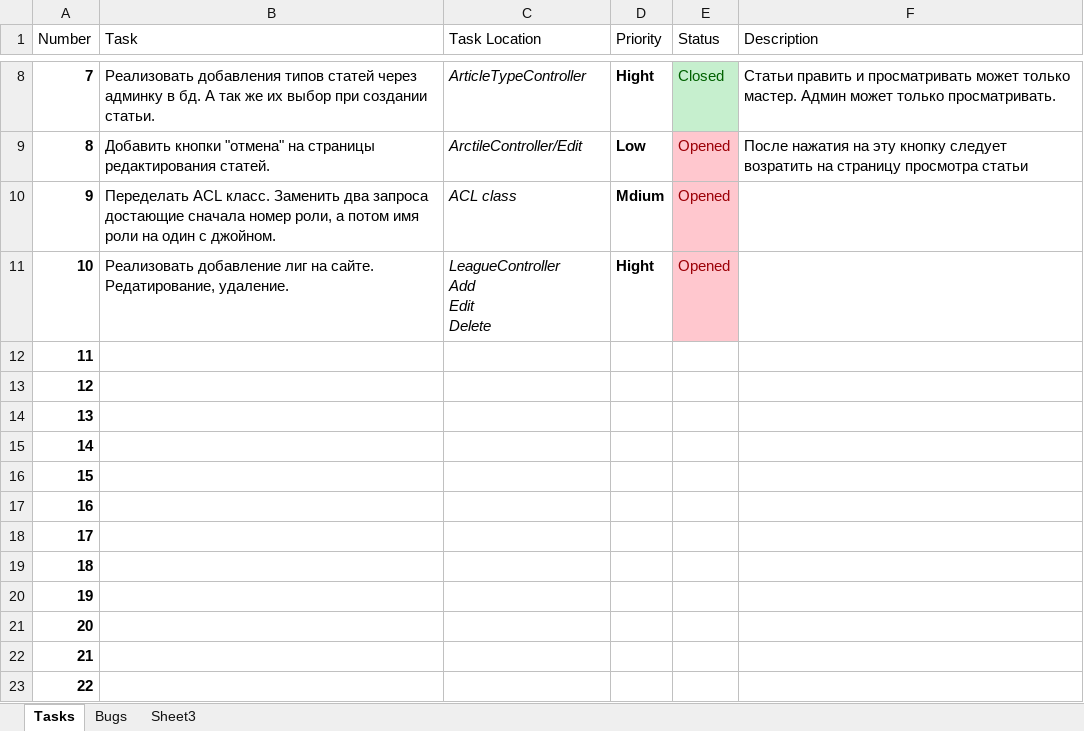
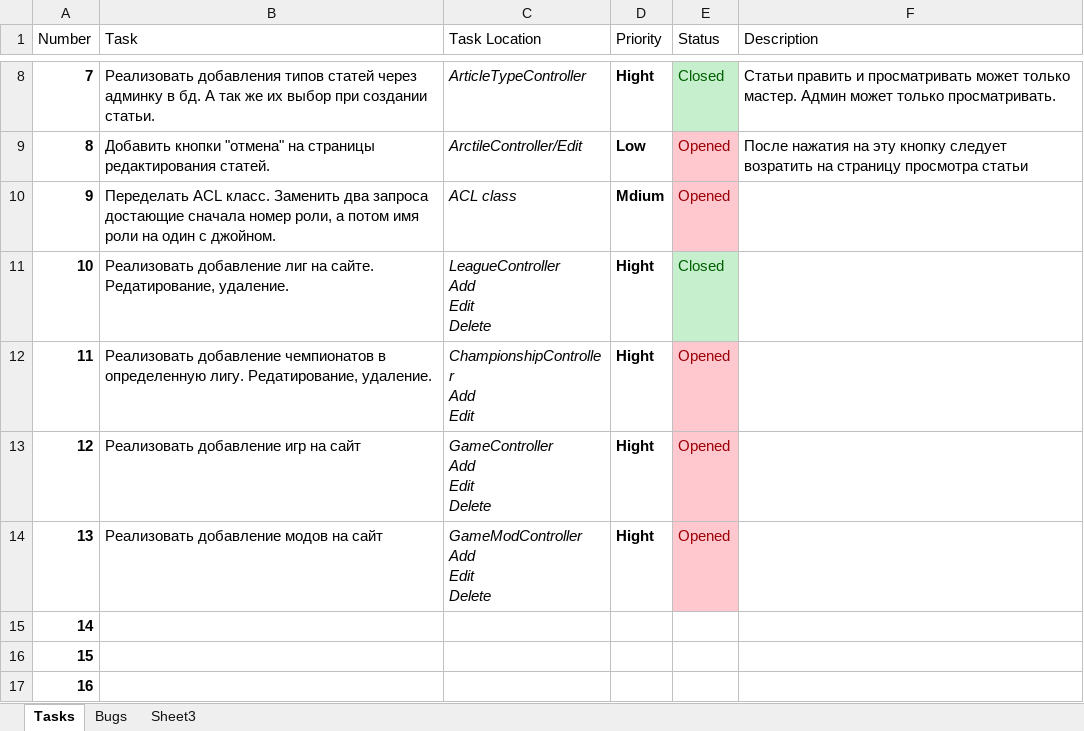
Before and after one commit to darkdiesel/online-racing-zf1, an Excel workbook: docs/task/tasks.xlsx, sheet Tasks, drawn as a sheet; only a part is shown, gaps mark what is left out; the shorter side is filled out with more unchanged rows; values as stored, in another font and other column widths than the file's, no borders; table styles not drawn; ↵ is a line break in a cell; the diff names each change by its address in the sheet, - before the commit and + after, or states it on an @@ line.

Commit message:
Add some functionality for Game controller. Signed-off-by:Igor Peshkov <igor.peshkov@gmail.com>

```diff
--- a/docs/task/tasks.xlsx (sheet Tasks)
+++ b/docs/task/tasks.xlsx (sheet Tasks)
-E11 (Status): Opened
+E11 (Status): Closed
@@ E11 fill: #FFC7CE → #C6EFCE, text colour: #9C0006 → #006100 @@
-B12 (Task): (empty)
+B12 (Task): Реализовать добавление чемпионатов в определенную лигу. Редатирование, удаление.
-C12 (Task Location): (empty)
+C12 (Task Location): ChampionshipController ↵ Add ↵ Edit
-D12:D14 (Priority): (empty)
+D12:D14 (Priority): Hight
-E12:E14 (Status): (empty)
+E12:E14 (Status): Opened
-E12:E14 fill: none
+E12:E14 fill: #FFC7CE
-B13 (Task): (empty)
+B13 (Task): Реализовать добавление игр на сайт
-C13 (Task Location): (empty)
+C13 (Task Location): GameController ↵ Add ↵ Edit ↵ Delete
-B14 (Task): (empty)
+B14 (Task): Реализовать добавление модов на сайт
-C14 (Task Location): (empty)
+C14 (Task Location): GameModController ↵ Add ↵ Edit ↵ Delete
```
Also changed, not shown: 25 other files.
